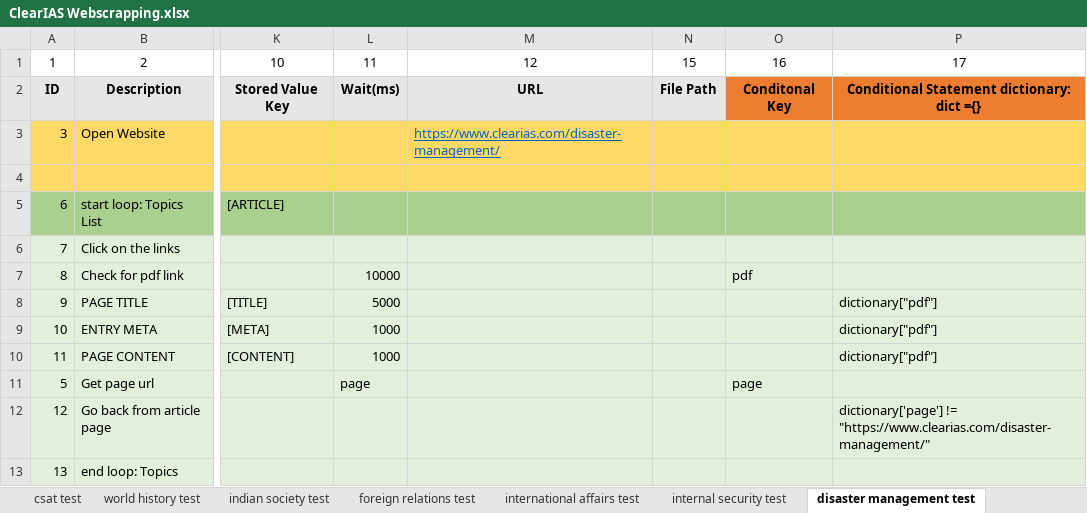
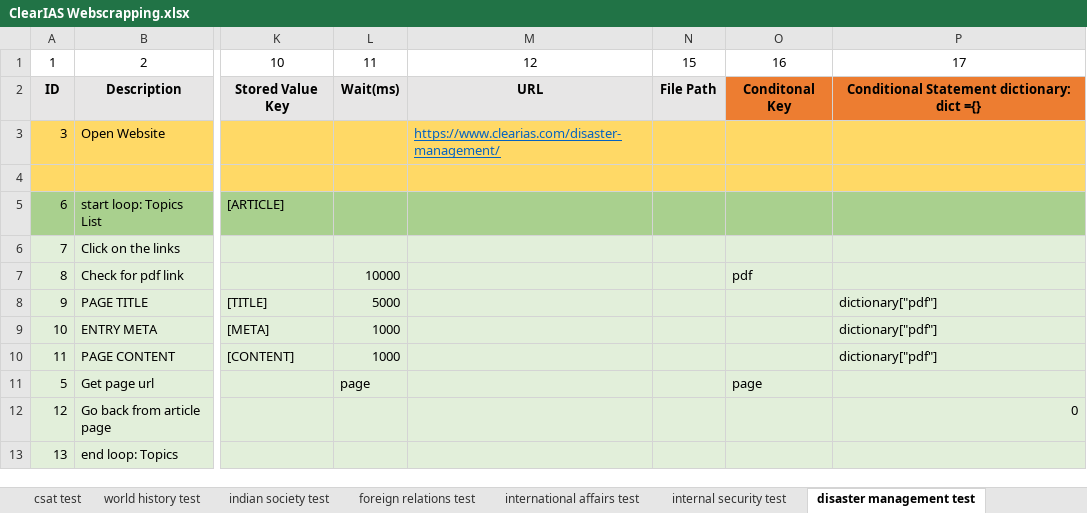
Before and after one commit to BoneyGupta/Webscraping-Suite, an Excel workbook: excel/ClearIAS Webscrapping.xlsx, sheet disaster management test, drawn as a sheet; only a part is shown, gaps mark what is left out; values as stored, in another font and other column widths than the file's, no borders; the diff names each change by its address in the sheet, - before the commit and + after, or states it on an @@ line.

```diff
--- a/excel/ClearIAS Webscrapping.xlsx (sheet disaster management test)
+++ b/excel/ClearIAS Webscrapping.xlsx (sheet disaster management test)
-P12: dictionary['page'] != "https://www.clearias.com/disaster-management/"
+P12: 0
```
Also changed, not shown: sheet Dropdown, sheet Page Elements, other sheet tabs, formulas that keep their value, excel/Template.xlsx, 17 other files.
